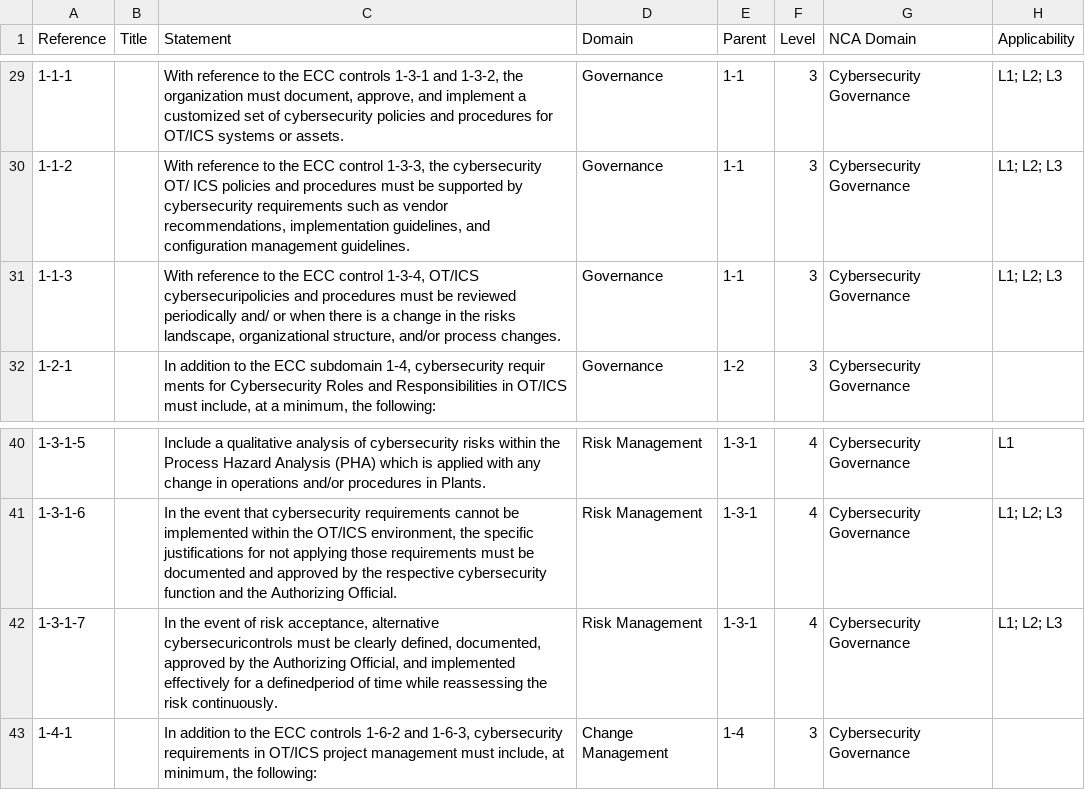
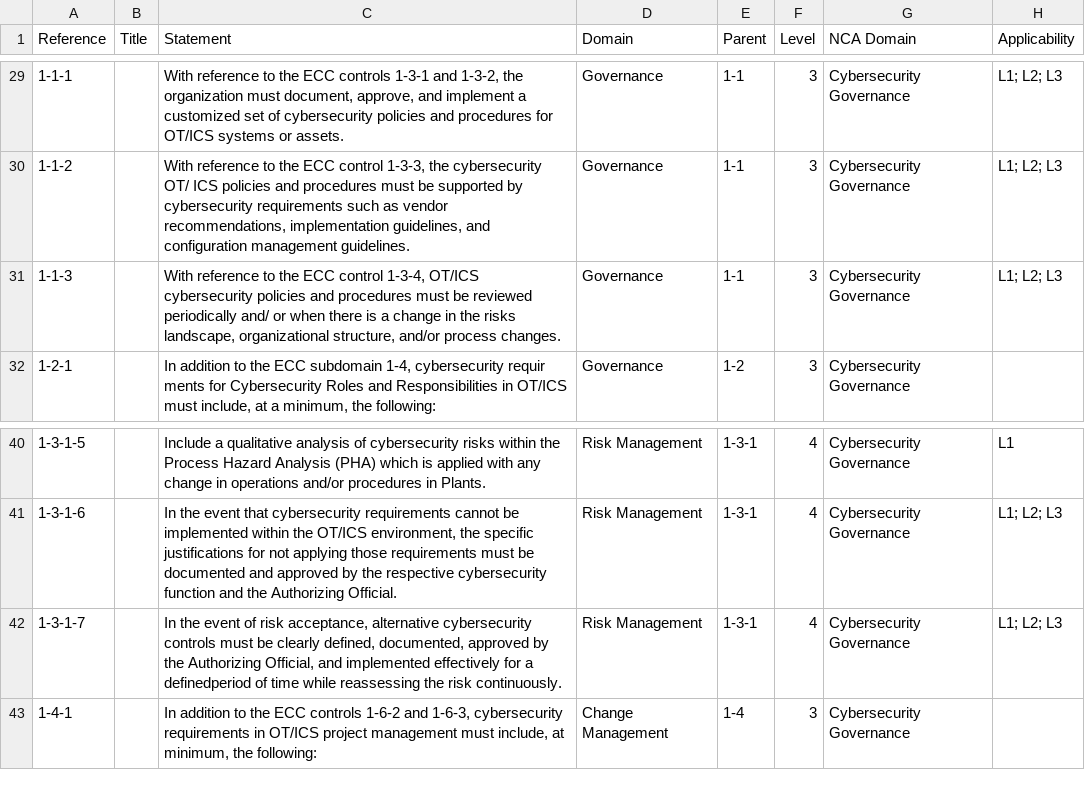
Before and after one commit to helah20/AutGRC, a CSV file: knowledge-base/frameworks/import/NCA-OTCC_OTCC-1_2022.csv, drawn as a sheet; only a part is shown, gaps mark what is left out; the diff covers the shown part only.

```diff
--- a/knowledge-base/frameworks/import/NCA-OTCC_OTCC-1_2022.csv
+++ b/knowledge-base/frameworks/import/NCA-OTCC_OTCC-1_2022.csv
@@ -30,3 +30,3 @@
 1-1-2,,"With reference to the ECC control 1-3-3, the cybersecurity OT/ ICS policies and procedures must be supported by cybersecurity requirements such as vendor recommendations, implementation guidelines, and configuration management guidelines.",Governance,1-1,3,Cybersecurity Governance,L1; L2; L3
-1-1-3,,"With reference to the ECC control 1-3-4, OT/ICS cybersecuripolicies and procedures must be reviewed periodically and/ or when there is a change in the risks landscape, organizational structure, and/or process changes.",Governance,1-1,3,Cybersecurity Governance,L1; L2; L3
+1-1-3,,"With reference to the ECC control 1-3-4, OT/ICS cybersecurity policies and procedures must be reviewed periodically and/ or when there is a change in the risks landscape, organizational structure, and/or process changes.",Governance,1-1,3,Cybersecurity Governance,L1; L2; L3
 1-2-1,,"In addition to the ECC subdomain 1-4, cybersecurity requir ments for Cybersecurity Roles and Responsibilities in OT/ICS must include, at a minimum, the following:",Governance,1-2,3,Cybersecurity Governance,
@@ -41,3 +41,3 @@
 1-3-1-6,,"In the event that cybersecurity requirements cannot be implemented within the OT/ICS environment, the specific justifications for not applying those requirements must be documented and approved by the respective cybersecurity function and the Authorizing Official.",Risk Management,1-3-1,4,Cybersecurity Governance,L1; L2; L3
-1-3-1-7,,"In the event of risk acceptance, alternative cybersecuricontrols must be clearly defined, documented, approved by the Authorizing Official, and implemented effectively for a definedperiod of time while reassessing the risk continuously.",Risk Management,1-3-1,4,Cybersecurity Governance,L1; L2; L3
+1-3-1-7,,"In the event of risk acceptance, alternative cybersecurity controls must be clearly defined, documented, approved by the Authorizing Official, and implemented effectively for a definedperiod of time while reassessing the risk continuously.",Risk Management,1-3-1,4,Cybersecurity Governance,L1; L2; L3
 1-4-1,,"In addition to the ECC controls 1-6-2 and 1-6-3, cybersecurity requirements in OT/ICS project management must include, at minimum, the following:",Change Management,1-4,3,Cybersecurity Governance,
```
Also changed, not shown: 8 edited cells elsewhere in this file, knowledge-base/frameworks/import/NCA-CSCC_CSCC-1_2019.csv, knowledge-base/frameworks/import/NCA-ECC_ECC-2_2024.csv, 8 other files.
